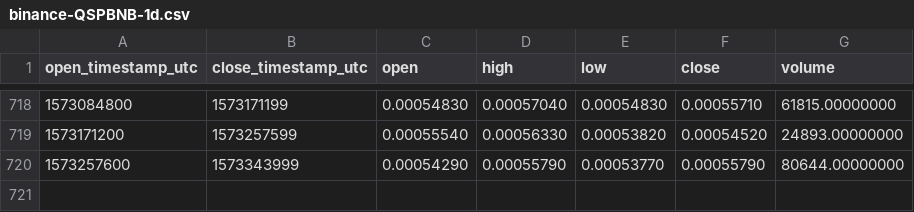
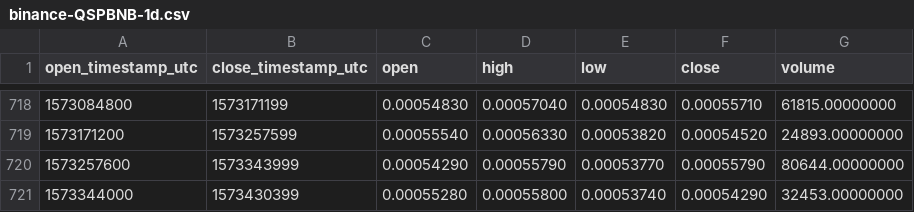
Before and after one commit to cryptobigbro/binance-QSPBNB, a CSV file: binance-QSPBNB-1d.csv, drawn as a sheet; only a part is shown, gaps mark what is left out; the diff names each change by its address in the sheet, - before the commit and + after, or states it on an @@ line.

Commit message:
Update OHLCV data.

```diff
--- a/binance-QSPBNB-1d.csv
+++ b/binance-QSPBNB-1d.csv
+row 721: 1573344000 | 1573430399 | 0.00055280 | 0.00055800 | 0.00053740 | 0.00054290 | 32453.00000000
```
Also changed, not shown: 1 other file.
